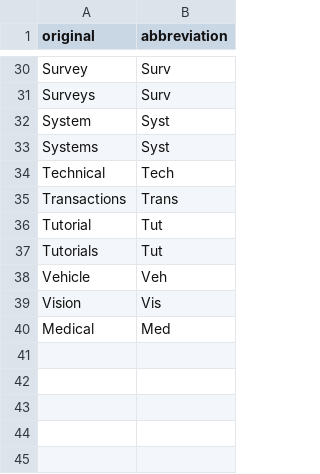
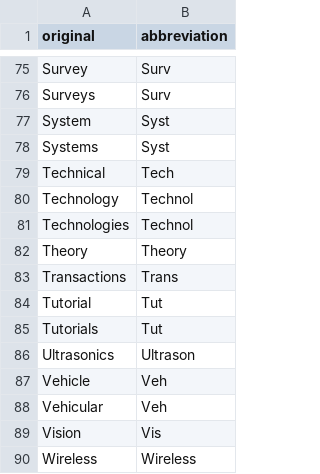
Before and after one commit to Omi031/journal_abbreviation, a CSV file: journal-abbreviation-gui/data/jo_abb.csv, drawn as a sheet; only a part is shown, gaps mark what is left out; the diff covers the shown part only.

```diff
--- a/journal-abbreviation-gui/data/jo_abb.csv
+++ b/journal-abbreviation-gui/data/jo_abb.csv
@@ -34,2 +79,5 @@ Systems,Syst
 Technical,Tech
+Technology,Technol
+Technologies,Technol
+Theory,Theory
 Transactions,Trans
@@ -37,4 +85,6 @@ Tutorial,Tut
 Tutorials,Tut
+Ultrasonics,Ultrason
 Vehicle,Veh
+Vehicular,Veh
 Vision,Vis
-Medical,Med
+Wireless,Wireless
```
Also changed, not shown: 45 added rows elsewhere in this file, python/jo_abb.csv, 2 other files.
